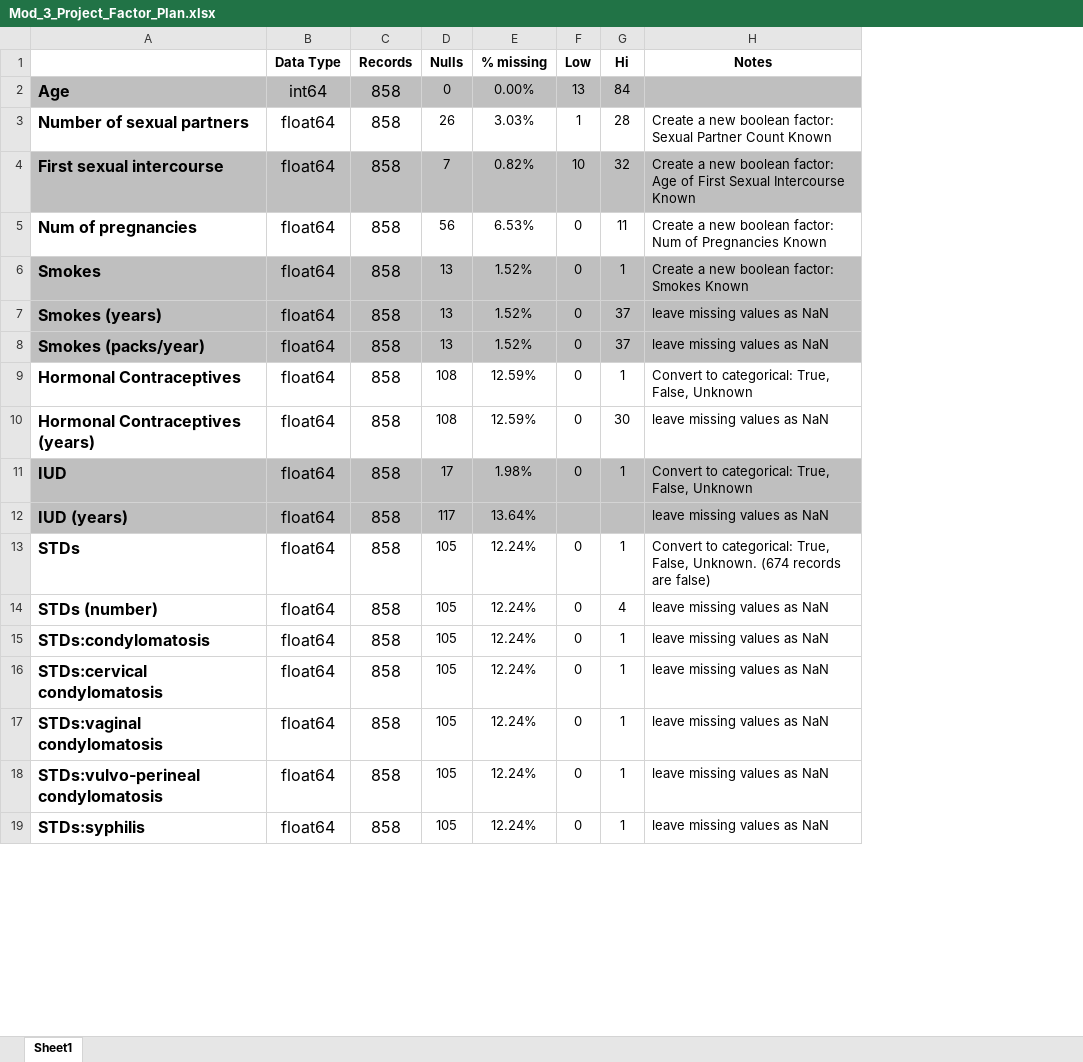
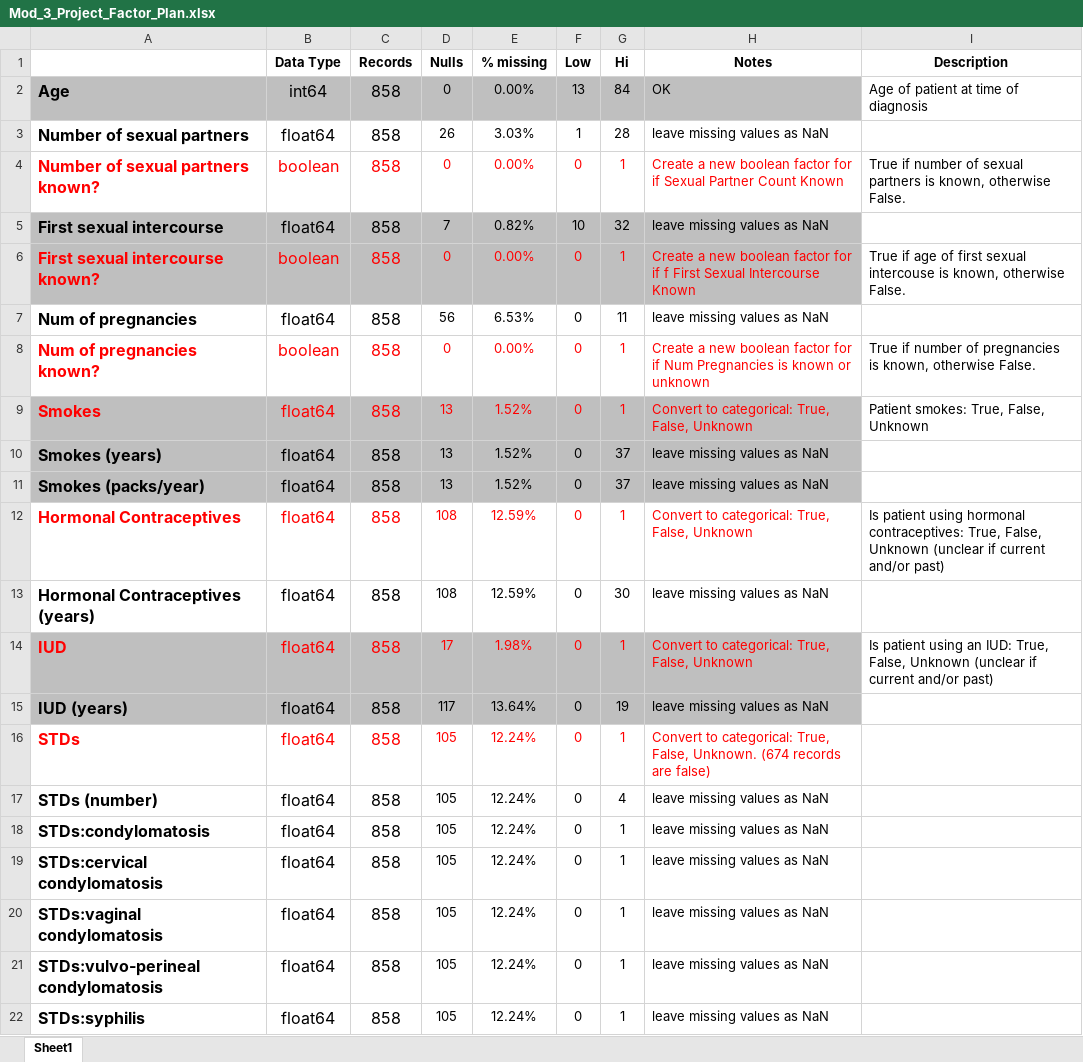
Before and after one commit to giorosati/dsc-3-final-project-online-ds-pt-100118, an Excel workbook: Mod_3_Project_Factor_Plan.xlsx, sheet Sheet1, drawn as a sheet; only a part is shown; values as stored, in another font and other column widths than the file's, no borders; addresses are those after the commit; the diff covers the shown part only; the diff names each change by its address in the sheet, - before the commit and + after, or states it on an @@ line.

Commit message:
added function to create new bool columns

```diff
--- a/Mod_3_Project_Factor_Plan.xlsx (sheet Sheet1)
+++ b/Mod_3_Project_Factor_Plan.xlsx (sheet Sheet1)
+column I (Description), row 2: Age of patient at time of diagnosis; rows 9-14: Patient smokes: True, False, Unknown |  |  | Is patient using hormonal contraceptives: True, False, Unknown (unclear if current and/or past) |  | Is patient using an IUD: True, False, Unknown (unclear if current and/or past)
-H2 (Notes): (empty)
+H2 (Notes): OK
-H3 (Notes): Create a new boolean factor: Sexual Partner Count Known
+H3 (Notes): leave missing values as NaN
+row 4: Number of sexual partners known? | boolean | 858 | 0 | 0.00% | 0 | 1 | Create a new boolean factor for if Sexual Partner Count Known | True if number of sexual partners is known, otherwise False.
-H5 (Notes): Create a new boolean factor: Age of First Sexual Intercourse Known
+H5 (Notes): leave missing values as NaN
+row 6: First sexual intercourse known? | boolean | 858 | 0 | 0.00% | 0 | 1 | Create a new boolean factor for if f First Sexual Intercourse Known | True if age of first sexual intercouse is known, otherwise False.
-H7 (Notes): Create a new boolean factor: Num of Pregnancies Known
+H7 (Notes): leave missing values as NaN
+row 8: Num of pregnancies known? | boolean | 858 | 0 | 0.00% | 0 | 1 | Create a new boolean factor for if Num Pregnancies is known or unknown | True if number of pregnancies is known, otherwise False.
-A9:H9 text colour: black
+A9:H9 text colour: #FF0000
-H9 (Notes): Create a new boolean factor: Smokes Known
+H9 (Notes): Convert to categorical: True, False, Unknown
-A12:H12 text colour: black
+A12:H12 text colour: #FF0000
-A14:H14 text colour: black
+A14:H14 text colour: #FF0000
-F15 (Low): (empty)
+F15 (Low): 0
-G15 (Hi): (empty)
+G15 (Hi): 19
-A16:H16 text colour: black
+A16:H16 text colour: #FF0000
```
Also changed, not shown: 8 edited cells and cell formats elsewhere in this sheet, formulas that keep their value, 1 other file.
